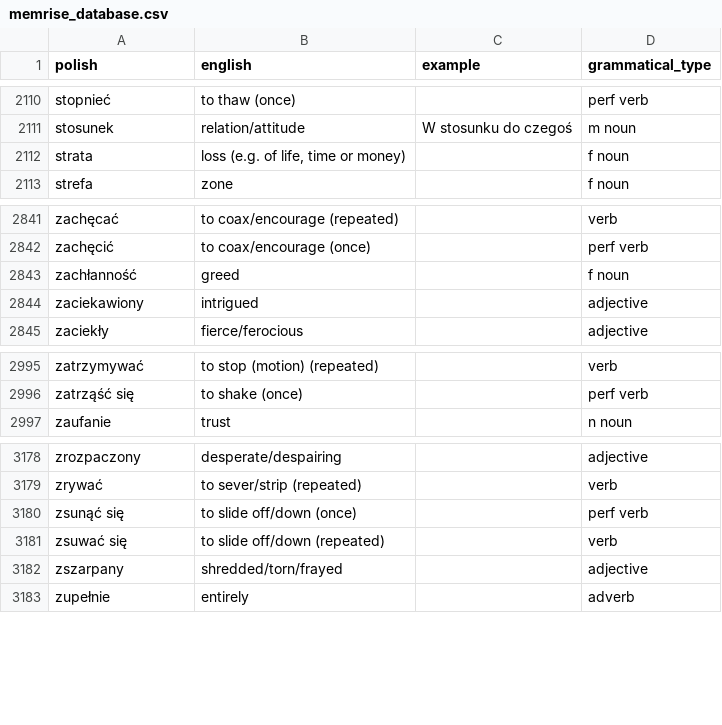
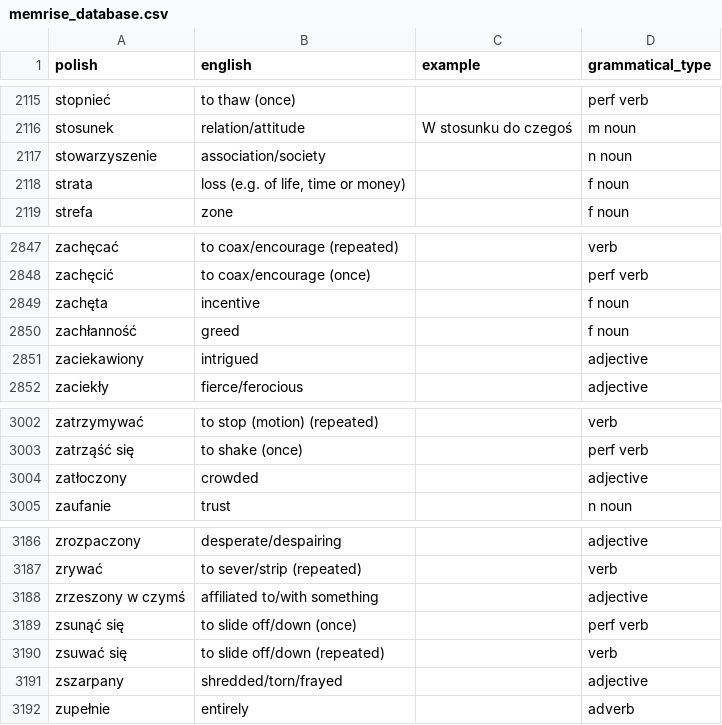
Before and after one commit to nihao2984/memrise-scraper, a CSV file: memrise_database.csv, drawn as a sheet; only a part is shown, gaps mark what is left out; the diff covers the shown part only; the diff names each change by its address in the sheet, - before the commit and + after, or states it on an @@ line.

```diff
--- a/memrise_database.csv
+++ b/memrise_database.csv
+row 2117: stowarzyszenie | association/society |  | n noun
+row 2849: zachęta | incentive |  | f noun
+row 3004: zatłoczony | crowded |  | adjective
+row 3188: zrzeszony w czymś | affiliated to/with something |  | adjective
```
Also changed, not shown: 5 added rows elsewhere in this file, memrise_levels.csv.
